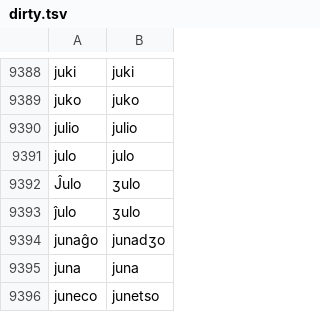
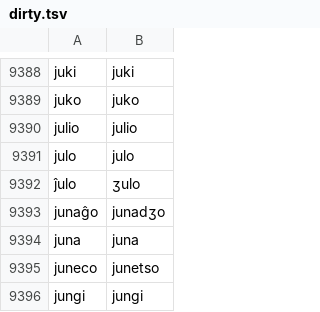
Before and after one commit to neurlang/dataset, a TSV file: esperanto/dirty.tsv, drawn as a sheet; only a part is shown, gaps mark what is left out; the shorter side is filled out with more unchanged rows; the diff names each change by its address in the sheet, - before the commit and + after, or states it on an @@ line.

```diff
--- a/esperanto/dirty.tsv
+++ b/esperanto/dirty.tsv
-row 9392: Ĵulo | ʒulo
```
Also changed, not shown: armenian/dirty.tsv, azerbaijani/dirty.tsv, 20 other files.
